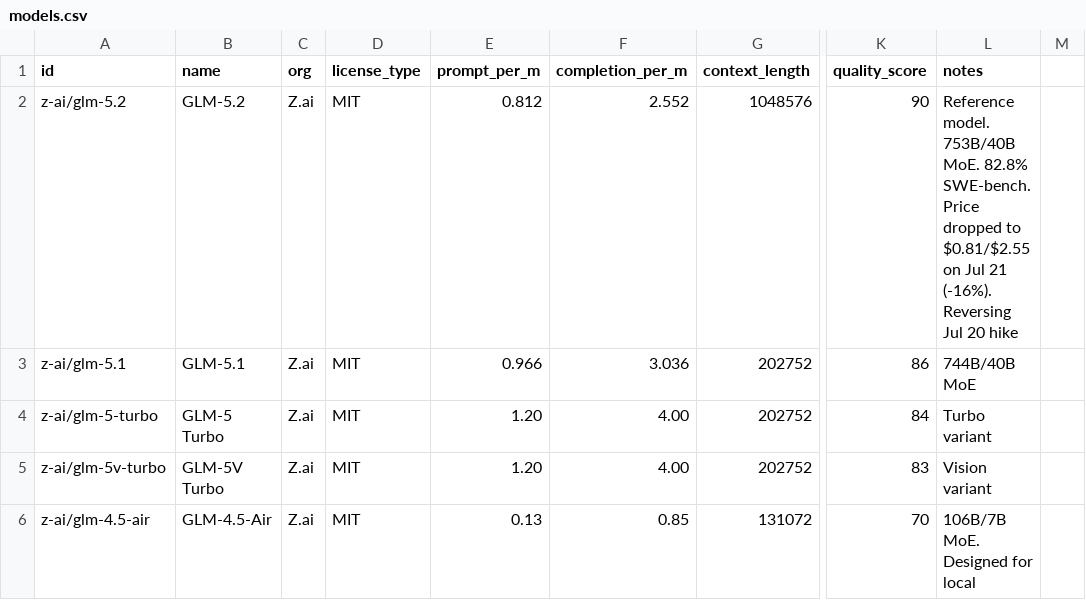
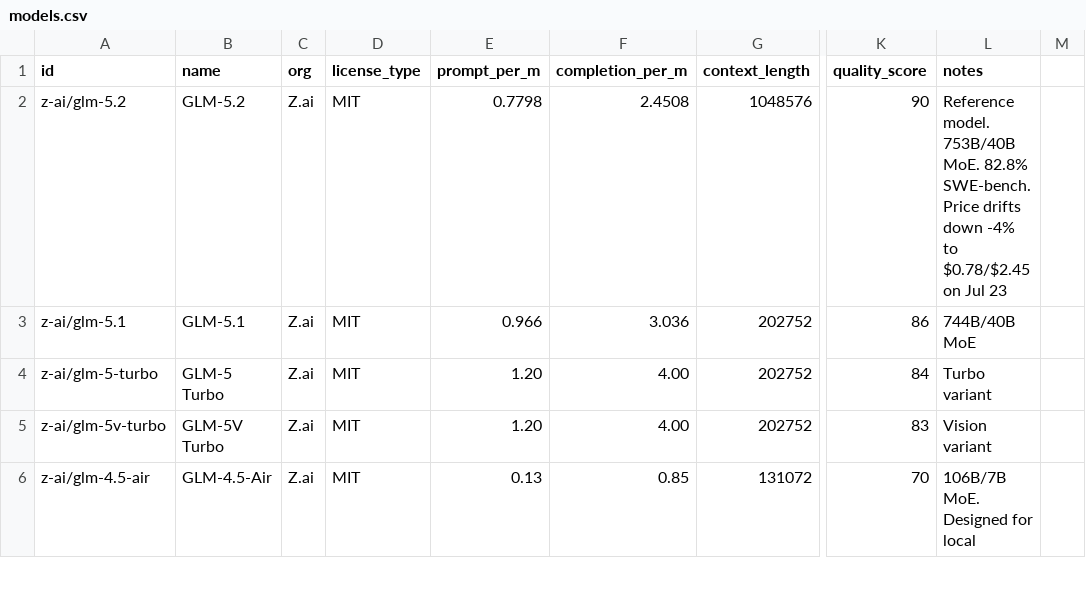
Before and after one commit to startakovsky/llm-model-tracker, a CSV file: models.csv, drawn as a sheet; only a part is shown, gaps mark what is left out; the diff covers the shown part only; the diff names each change by its address in the sheet, - before the commit and + after, or states it on an @@ line.

Commit message:
Daily update: 2026-07-23 — price changes: GLM-5.2 -4% ($0.78/$2.45), Nemotron 3 Ultra -17%/-39% ($0.50/$2.20, ctx halved to 512K), Qwen3-14B reversed +90%/+279%, Qwen3.6-27B +33%, Qwen3 Next 80B +50%/+9%, Gemma 4 26B prompt +71%, Gemma 4 31B completion -5%, DeepSeek V4 Flash +4.5%. No new models. DeepSeek V4 GA Jul 24 imminent

```diff
--- a/models.csv
+++ b/models.csv
-E2 (prompt_per_m): 0.812
+E2 (prompt_per_m): 0.7798
-F2 (completion_per_m): 2.552
+F2 (completion_per_m): 2.4508
-L2 (notes): …SWE-bench. Price dropped to $0.81/$2.55 on Jul 21 (-16%). Reversing Jul 20 hike
+L2 (notes): …SWE-bench. Price drifts down -4% to $0.78/$2.45 on Jul 23
```
Also changed, not shown: 23 edited cells elsewhere in this file, 2 other files.
